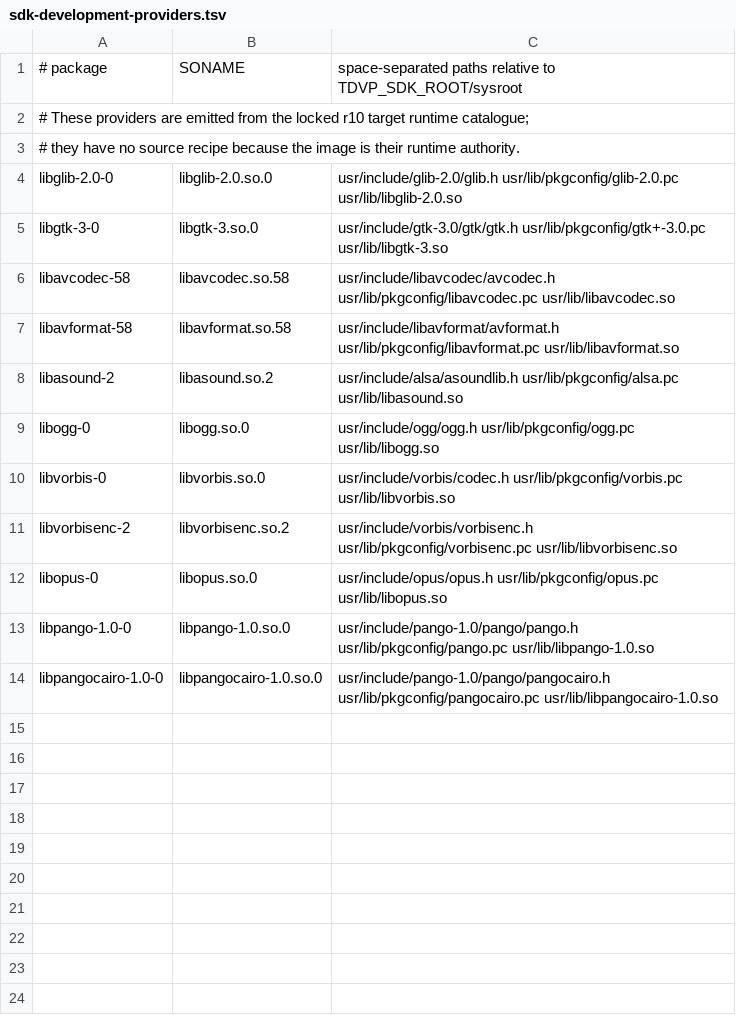
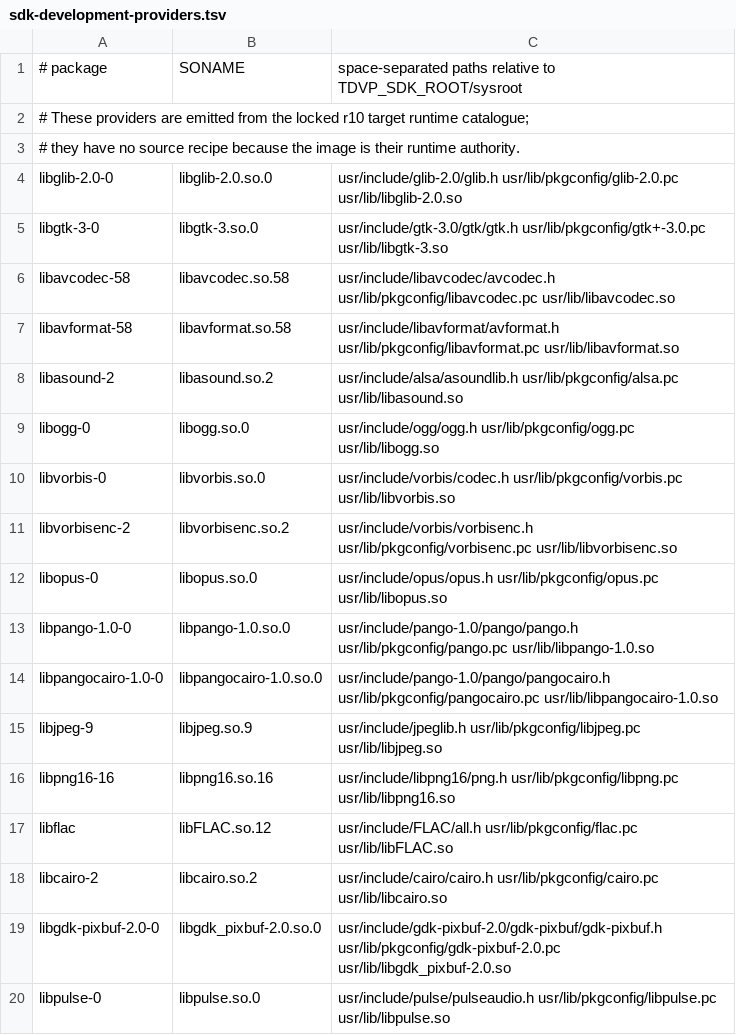
Before and after one commit to vicliu624/embedded-opkg-feed, a TSV file: platforms/tdvp-k230-r1/sdk-development-providers.tsv, drawn as a sheet; the diff names each change by its address in the sheet, - before the commit and + after, or states it on an @@ line.

```diff
--- a/platforms/tdvp-k230-r1/sdk-development-providers.tsv
+++ b/platforms/tdvp-k230-r1/sdk-development-providers.tsv
+row 15: libjpeg-9 | libjpeg.so.9 | usr/include/jpeglib.h usr/lib/pkgconfig/libjpeg.pc usr/lib/libjpeg.so
+row 16: libpng16-16 | libpng16.so.16 | usr/include/libpng16/png.h usr/lib/pkgconfig/libpng.pc usr/lib/libpng16.so
+row 17: libflac | libFLAC.so.12 | usr/include/FLAC/all.h usr/lib/pkgconfig/flac.pc usr/lib/libFLAC.so
+row 18: libcairo-2 | libcairo.so.2 | usr/include/cairo/cairo.h usr/lib/pkgconfig/cairo.pc usr/lib/libcairo.so
+row 19: libgdk-pixbuf-2.0-0 | libgdk_pixbuf-2.0.so.0 | usr/include/gdk-pixbuf-2.0/gdk-pixbuf/gdk-pixbuf.h usr/lib/pkgconfig/gdk-pixbuf-2.0.pc usr/lib/libgdk_pixbuf-2.0.so
+row 20: libpulse-0 | libpulse.so.0 | usr/include/pulse/pulseaudio.h usr/lib/pkgconfig/libpulse.pc usr/lib/libpulse.so
```
Also changed, not shown: 9 other files.
